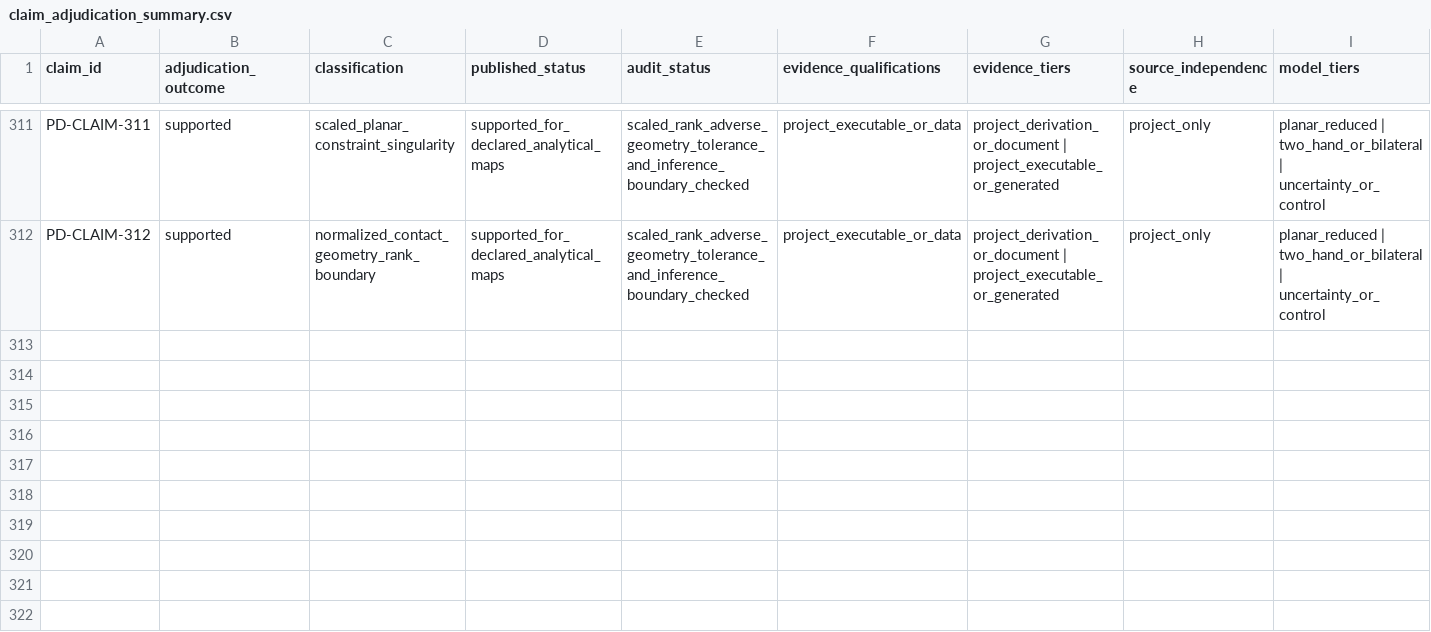
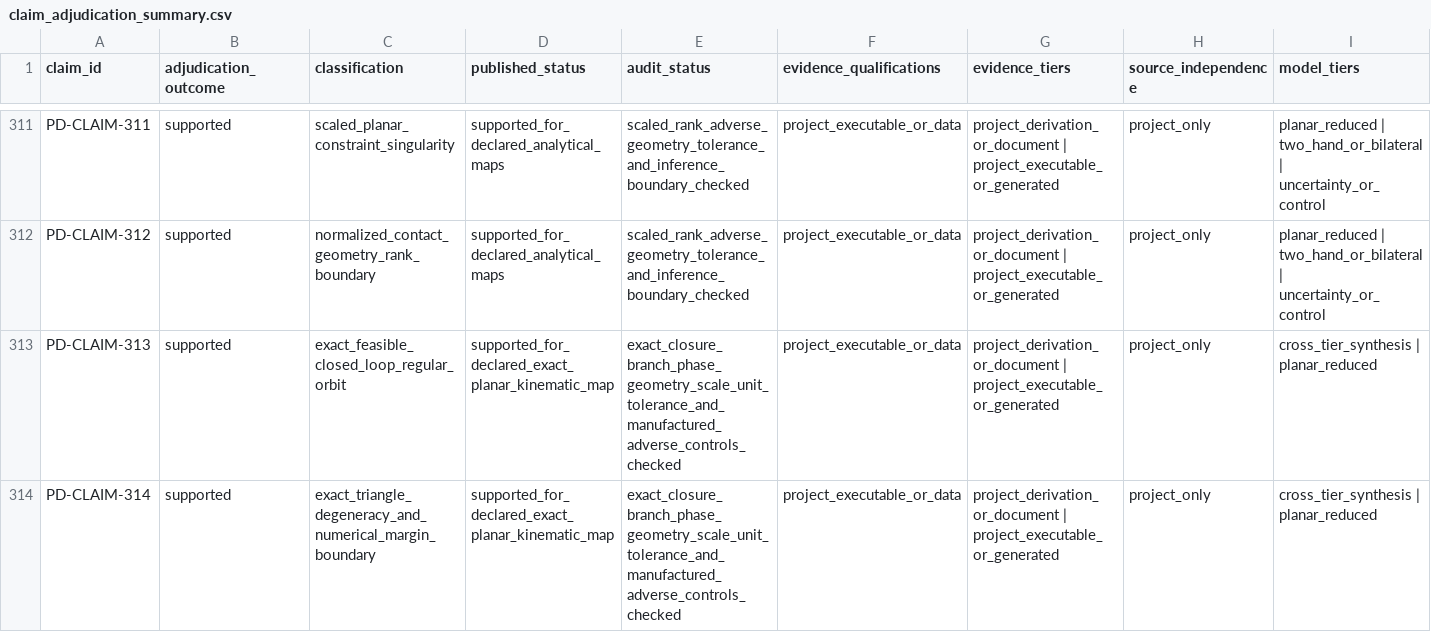
Before and after one commit to D-sorganization/UpstreamDrift, a CSV file: docs/research/proximal_distal_energy_transfer/data/claim_adjudication_summary.csv, drawn as a sheet; only a part is shown, gaps mark what is left out; rows hold the shown columns only; the diff names each change by its address in the sheet, - before the commit and + after, or states it on an @@ line.

```diff
--- a/docs/research/proximal_distal_energy_transfer/data/claim_adjudication_summary.csv
+++ b/docs/research/proximal_distal_energy_transfer/data/claim_adjudication_summary.csv
+row 313: PD-CLAIM-313 | supported | exact_feasible_closed_loop_regular_orbit | supported_for_declared_exact_planar_kinematic_map | exact_closure_branch_phase_geometry_scale_unit_tolerance_and_manufactured_adverse_controls_checked | project_executable_or_data | project_derivation_or_document | project_executable_or_generated | project_only | cross_tier_synthesis | planar_reduced
+row 314: PD-CLAIM-314 | supported | exact_triangle_degeneracy_and_numerical_margin_boundary | supported_for_declared_exact_planar_kinematic_map | exact_closure_branch_phase_geometry_scale_unit_tolerance_and_manufactured_adverse_controls_checked | project_executable_or_data | project_derivation_or_document | project_executable_or_generated | project_only | cross_tier_synthesis | planar_reduced
```
Also changed, not shown: 35 other files.
